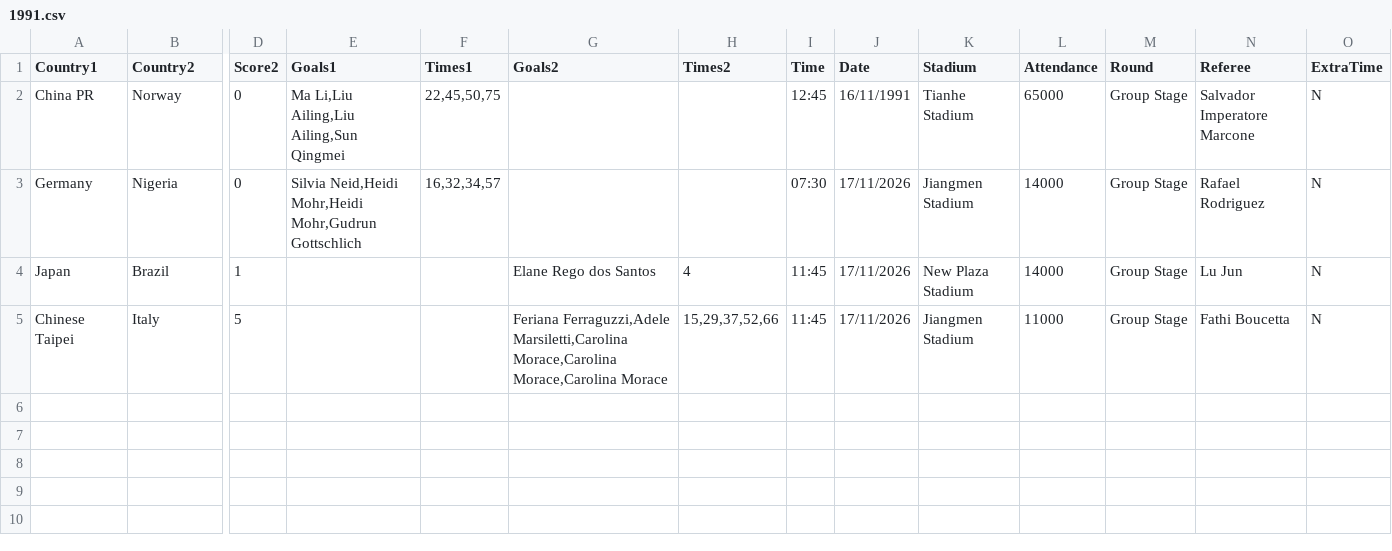
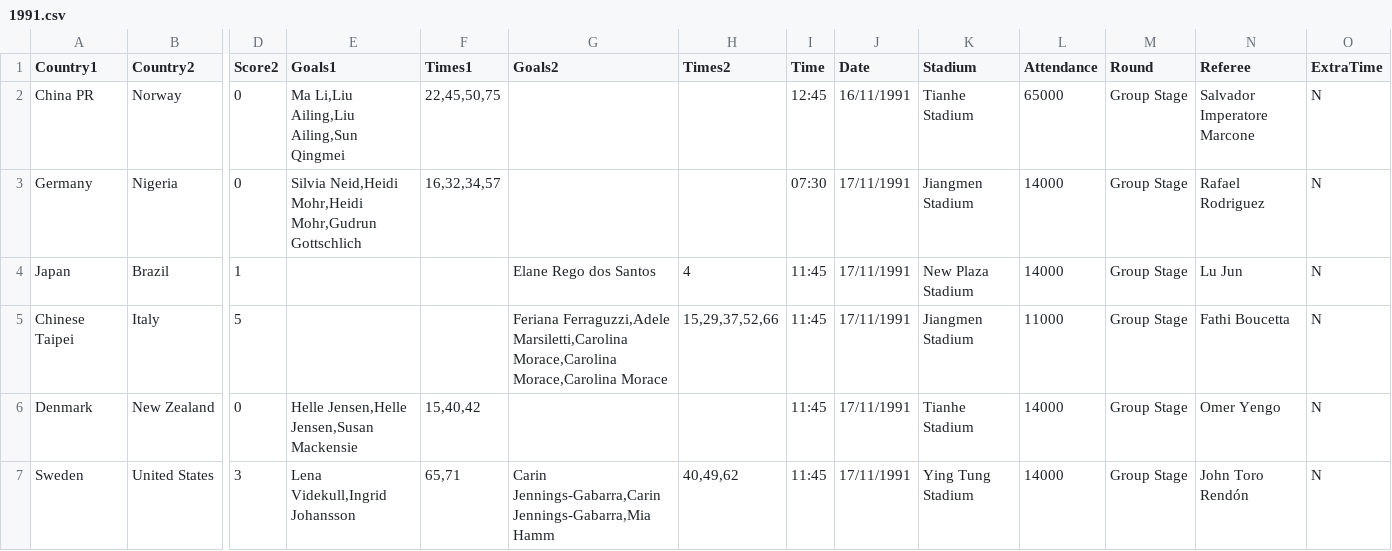
Before and after one commit to RandomCodePlayer/WorldCupDB, a CSV file: 1991.csv, drawn as a sheet; only a part is shown, gaps mark what is left out; rows hold the shown columns only; the diff names each change by its address in the sheet, - before the commit and + after, or states it on an @@ line.

Commit message:
Update 1991.csv

```diff
--- a/1991.csv
+++ b/1991.csv
-J3:J5 (Date): 17/11/2026
+J3:J5 (Date): 17/11/1991
+row 6: Denmark | New Zealand | 0 | Helle Jensen,Helle Jensen,Susan Mackensie | 15,40,42 |  |  | 11:45 | 17/11/1991 | Tianhe Stadium | 14000 | Group Stage | Omer Yengo | N
+row 7: Sweden | United States | 3 | Lena Videkull,Ingrid Johansson | 65,71 | Carin Jennings-Gabarra,Carin Jennings-Gabarra,Mia Hamm | 40,49,62 | 11:45 | 17/11/1991 | Ying Tung Stadium | 14000 | Group Stage | John Toro Rendón | N
```
